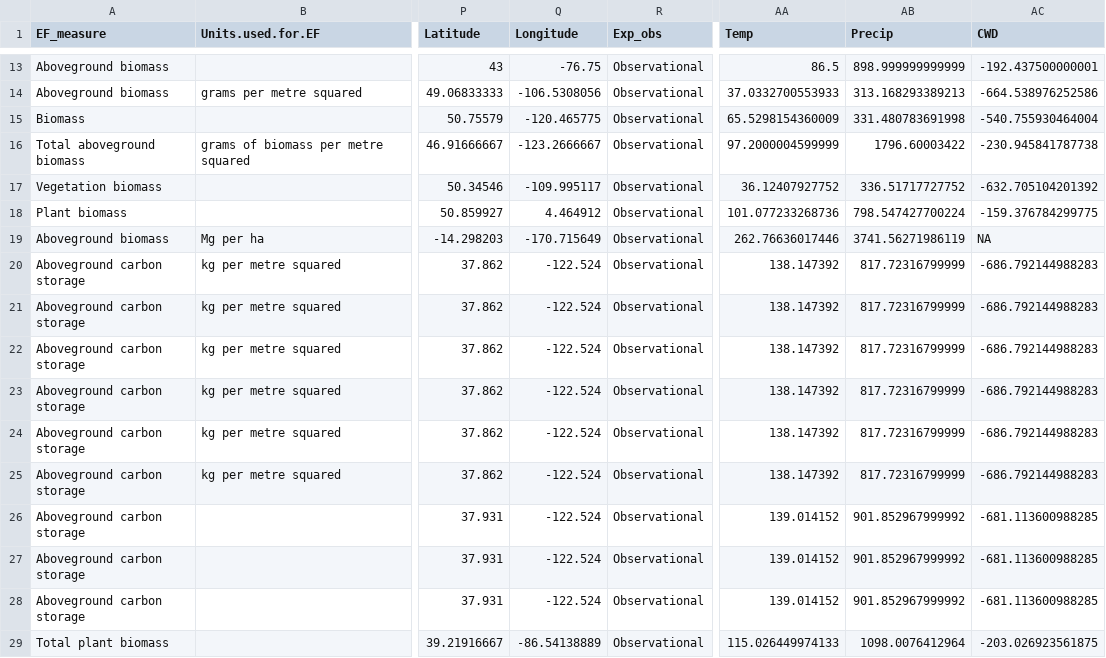
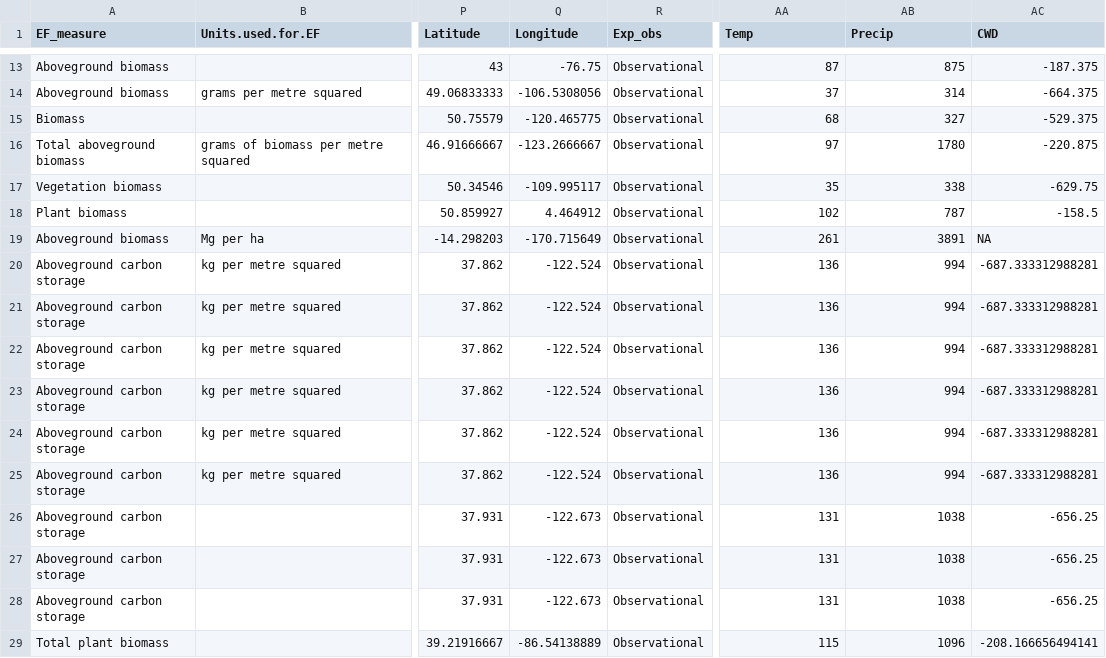
Before and after one commit to phil-martin-research/Invas_ES, a CSV file: Data/AGB_trait_climate.csv, drawn as a sheet; only a part is shown, gaps mark what is left out; the diff covers the shown part only; the diff names each change by its address in the sheet, - before the commit and + after, or states it on an @@ line.

```diff
--- a/Data/AGB_trait_climate.csv
+++ b/Data/AGB_trait_climate.csv
-AA13 (Temp): 86.5
+AA13 (Temp): 87
-AB13 (Precip): 898.999999999999
+AB13 (Precip): 875
-AC13 (CWD): -192.437500000001
+AC13 (CWD): -187.375
-AA14 (Temp): 37.0332700553933
+AA14 (Temp): 37
-AB14 (Precip): 313.168293389213
+AB14 (Precip): 314
-AC14 (CWD): -664.538976252586
+AC14 (CWD): -664.375
-AA15 (Temp): 65.5298154360009
+AA15 (Temp): 68
-AB15 (Precip): 331.480783691998
+AB15 (Precip): 327
-AC15 (CWD): -540.755930464004
+AC15 (CWD): -529.375
-AA16 (Temp): 97.2000004599999
+AA16 (Temp): 97
-AB16 (Precip): 1796.60003422
+AB16 (Precip): 1780
-AC16 (CWD): -230.945841787738
+AC16 (CWD): -220.875
-AA17 (Temp): 36.12407927752
+AA17 (Temp): 35
-AB17 (Precip): 336.51717727752
+AB17 (Precip): 338
-AC17 (CWD): -632.705104201392
+AC17 (CWD): -629.75
-AA18 (Temp): 101.077233268736
+AA18 (Temp): 102
-AB18 (Precip): 798.547427700224
+AB18 (Precip): 787
-AC18 (CWD): -159.376784299775
+AC18 (CWD): -158.5
-AA19 (Temp): 262.76636017446
+AA19 (Temp): 261
-AB19 (Precip): 3741.56271986119
+AB19 (Precip): 3891
-AA20:AA25 (Temp): 138.147392
+AA20:AA25 (Temp): 136
-AB20:AB25 (Precip): 817.72316799999
+AB20:AB25 (Precip): 994
-AC20:AC25 (CWD): -686.792144988283
+AC20:AC25 (CWD): -687.333312988281
-Q26:Q28 (Longitude): -122.524
+Q26:Q28 (Longitude): -122.673
-AA26:AA28 (Temp): 139.014152
+AA26:AA28 (Temp): 131
-AB26:AB28 (Precip): 901.852967999992
+AB26:AB28 (Precip): 1038
-AC26:AC28 (CWD): -681.113600988285
+AC26:AC28 (CWD): -656.25
-AA29 (Temp): 115.026449974133
+AA29 (Temp): 115
-AB29 (Precip): 1098.0076412964
+AB29 (Precip): 1096
-AC29 (CWD): -203.026923561875
+AC29 (CWD): -208.166656494141
```
Also changed, not shown: 60 edited cells elsewhere in this file, Data/Nitrogen_trait_climate.csv, 3 other files.
